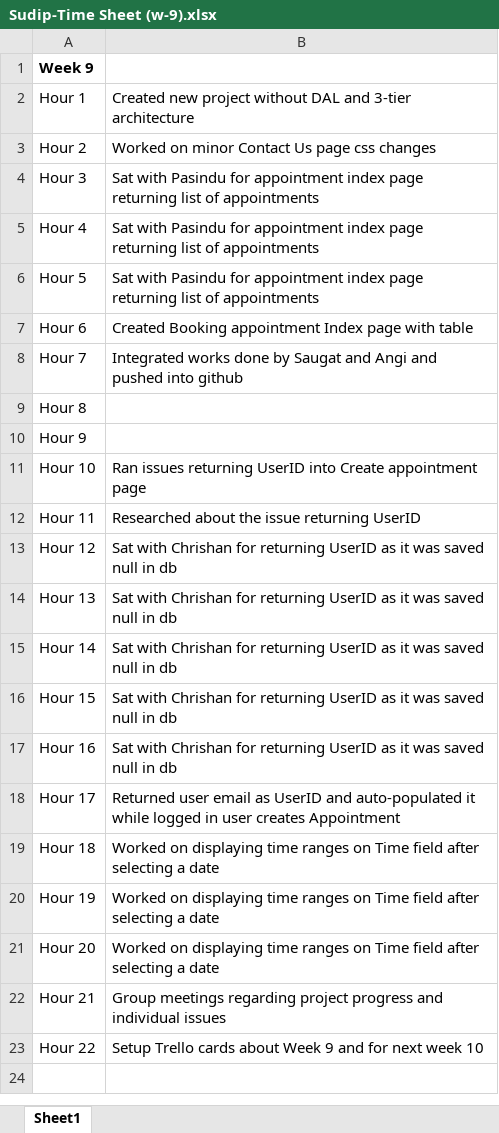
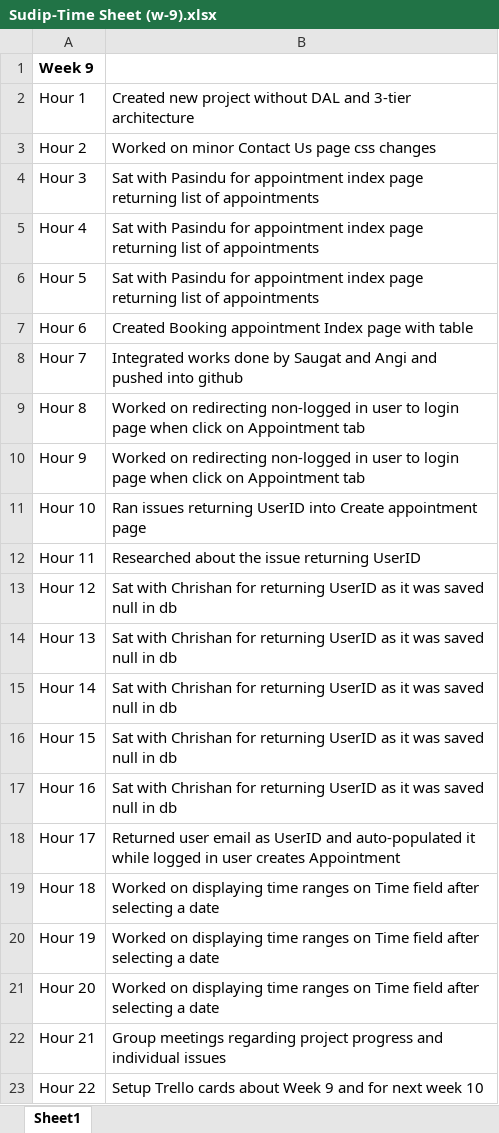
Before and after one commit to prt455-sas/My-salon, an Excel workbook: Week 9- Time Sheet/Sudip-Time Sheet (w-9).xlsx, sheet Sheet1, drawn as a sheet; values as stored, in another font and other column widths than the file's, no borders; the diff names each change by its address in the sheet, - before the commit and + after, or states it on an @@ line.

Commit message:
Edited some rows of time sheet.

```diff
--- a/Week 9- Time Sheet/Sudip-Time Sheet (w-9).xlsx (sheet Sheet1)
+++ b/Week 9- Time Sheet/Sudip-Time Sheet (w-9).xlsx (sheet Sheet1)
-B9:B10: (empty)
+B9:B10: Worked on redirecting non-logged in user to login page when click on Appointment tab
```
